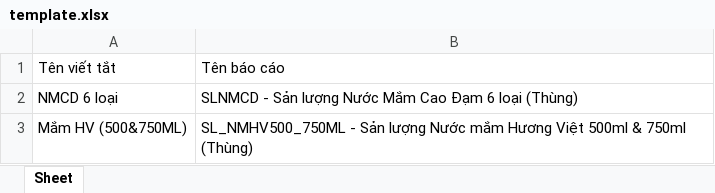
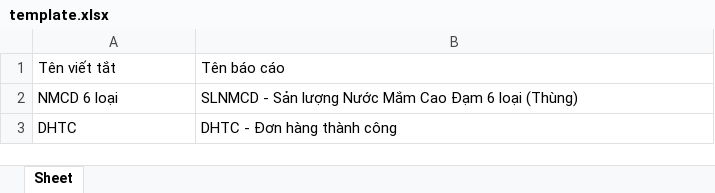
Before and after one commit to phampetro/checkordergiang, an Excel workbook: input/template.xlsx, sheet Sheet, drawn as a sheet; values as stored, in another font and other column widths than the file's, no borders; removed rows and columns are numbered as before the commit, all else as after; the diff names each change by its address in the sheet, - before the commit and + after, or states it on an @@ line.

Commit message:
Hoàn thiện hệ thống Check Orders v2.0
 Tính năng mới:
- Xử lý Excel tự động với 10 bước nghiệp vụ
- Tích hợp hoàn chỉnh với hệ thống check orders
- Menu quản lý thân thiện (menu.py)
- Công cụ kiểm tra hệ thống (test_system.py)
- Tùy chọn tạo file tổng hợp (mặc định tắt)

 Cải tiến:
- Xử lý Excel: ẩn dòng/cột, freeze panes, auto-fit
- Không làm mất dữ liệu gốc
- Báo cáo chi tiết quá trình xử lý
- Dễ mở rộng và tùy chỉnh

 File mới:
- process_excel.py: Xử lý Excel chuyên nghiệp
- menu.py: Menu quản lý hệ thống
- test_system.py: Kiểm tra và debug
- HUONG_DAN.md: Hướng dẫn chi tiết
- FINAL_SUMMARY.md: Tổng kết hệ thống

 Sẵn sàng production!

```diff
--- a/input/template.xlsx (sheet Sheet)
+++ b/input/template.xlsx (sheet Sheet)
-row 3: Mắm HV (500&750ML) | SL_NMHV500_750ML - Sản lượng Nước mắm Hương Việt 500ml & 750ml (Thùng)
+row 3: DHTC | DHTC - Đơn hàng thành công
```
Also changed, not shown: 8 other files.
